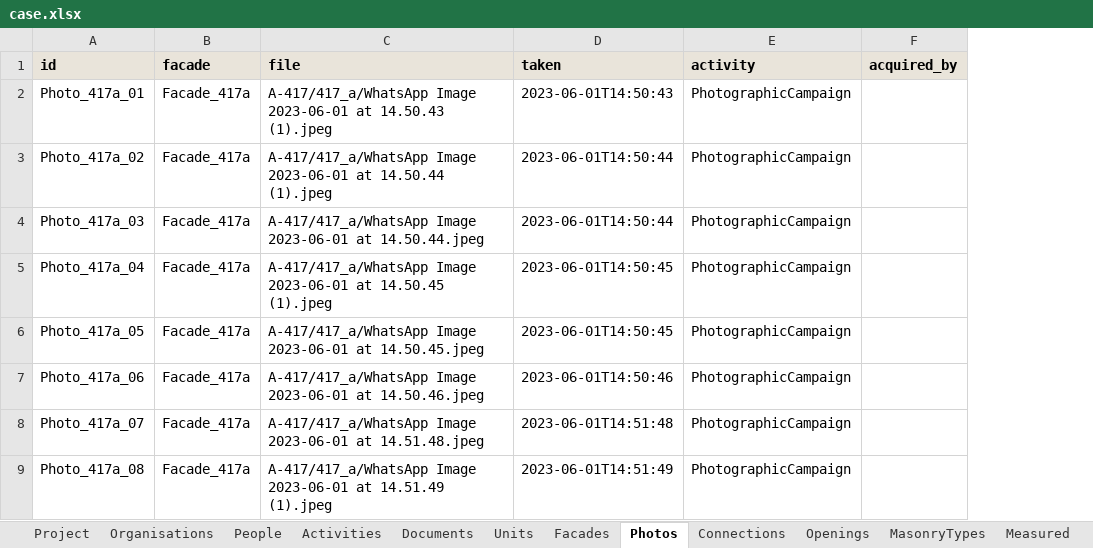
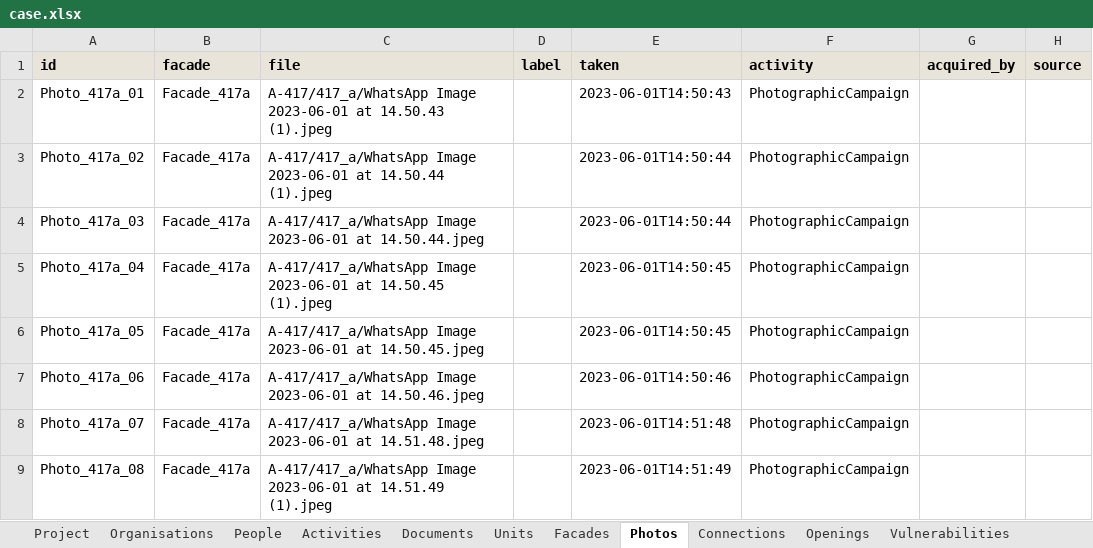
Before and after one commit to mlaura1996/modularBIMtoFEM, an Excel workbook: resources/survey_data/castelnuovo/case.xlsx, sheet Photos, drawn as a sheet; only a part is shown; values as stored, in another font and other column widths than the file's, no borders; the diff names each change by its address in the sheet, - before the commit and + after, or states it on an @@ line.

```diff
--- a/resources/survey_data/castelnuovo/case.xlsx (sheet Photos)
+++ b/resources/survey_data/castelnuovo/case.xlsx (sheet Photos)
+sheet tab: Vulnerabilities
+column D (label), empty
+column H (source), empty
```
Also changed, not shown: sheet Facades, sheet Project, docs/source/_extra/case_template.xlsx, resources/survey_data/sera_aims/case.xlsx, 23 other files.
